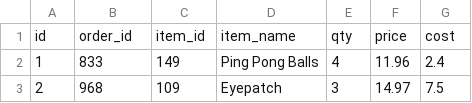
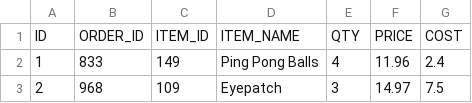
Before and after one commit to dbt-labs/cloud_sandbox, a CSV file: data/order_items.csv, drawn as a sheet; only a part is shown; removed rows and columns are numbered as before the commit, all else as after; the diff names each change by its address in the sheet, - before the commit and + after, or states it on an @@ line.

```diff
--- a/data/order_items.csv
+++ b/data/order_items.csv
-row 1: id | order_id | item_id | item_name | qty | price | cost
+row 1: ID | ORDER_ID | ITEM_ID | ITEM_NAME | QTY | PRICE | COST
```
Also changed, not shown: data/costs.csv, data/customers.csv, 5 other files.
